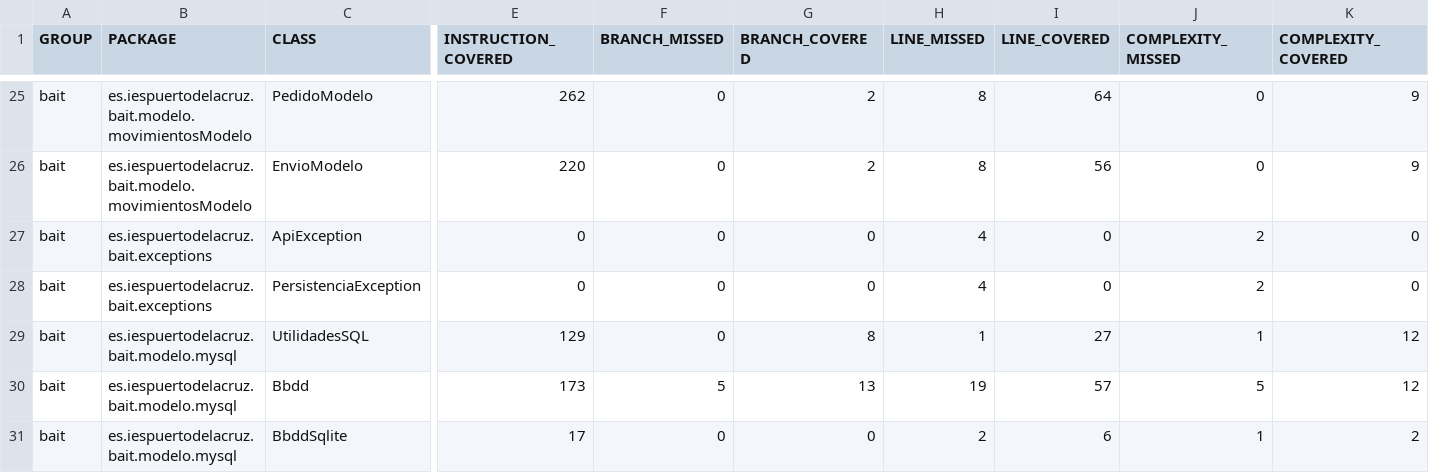
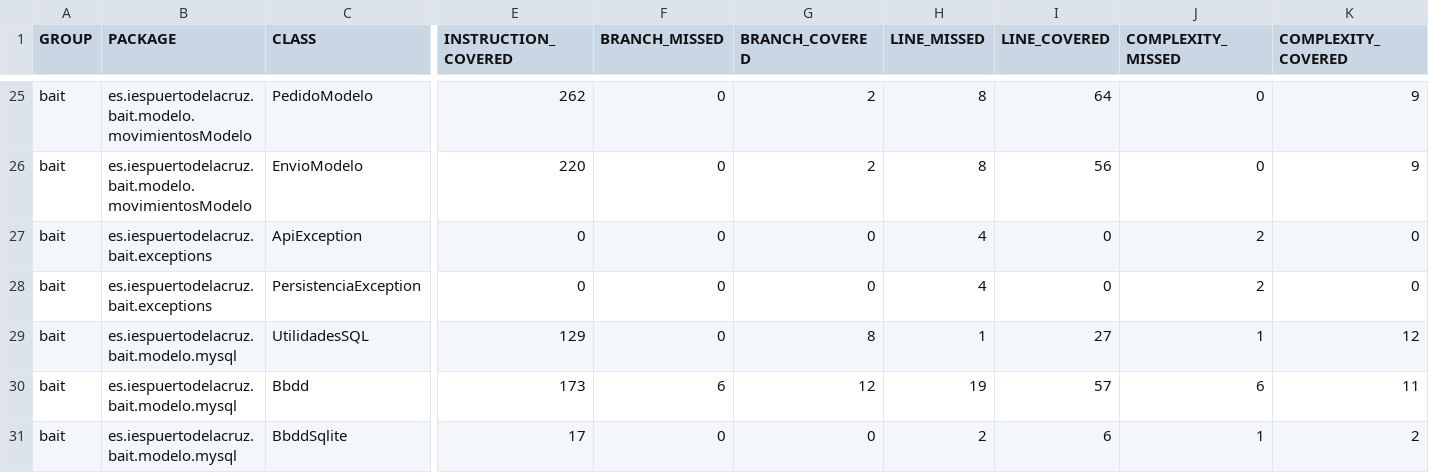
Before and after one commit to Regnierd/Bait-VideogameShop, a CSV file: ProyectoBait/bait/target/jacoco-out/jacoco.csv, drawn as a sheet; only a part is shown, gaps mark what is left out; the diff names each change by its address in the sheet, - before the commit and + after, or states it on an @@ line.

```diff
--- a/ProyectoBait/bait/target/jacoco-out/jacoco.csv
+++ b/ProyectoBait/bait/target/jacoco-out/jacoco.csv
-F30 (BRANCH_MISSED): 5
+F30 (BRANCH_MISSED): 6
-G30 (BRANCH_COVERED): 13
+G30 (BRANCH_COVERED): 12
-J30 (COMPLEXITY_MISSED): 5
+J30 (COMPLEXITY_MISSED): 6
-K30 (COMPLEXITY_COVERED): 12
+K30 (COMPLEXITY_COVERED): 11
```
Also changed, not shown: 24 other files.
